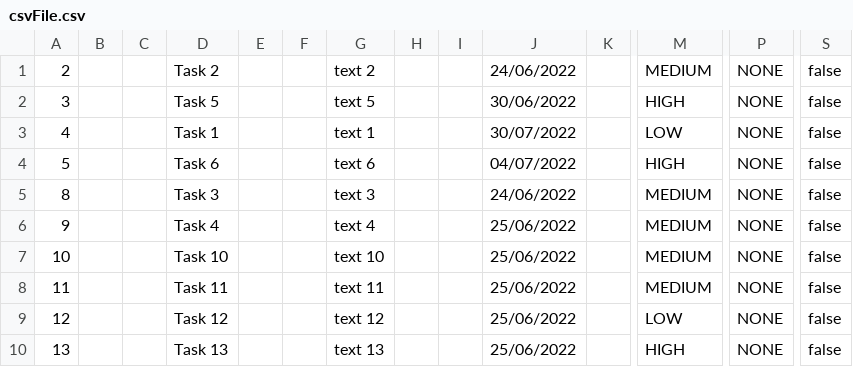
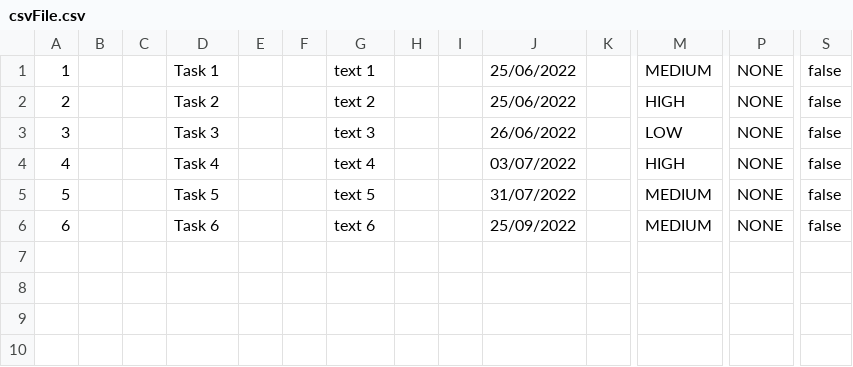
Before and after one commit to samGitHub93/task-manager-data, a CSV file: webapp/csvFile.csv, drawn as a sheet; only a part is shown, gaps mark what is left out; removed rows and columns are numbered as before the commit, all else as after; rows hold the shown columns only; the diff names each change by its address in the sheet, - before the commit and + after, or states it on an @@ line.

Commit message:
Update csvFile.csv

```diff
--- a/webapp/csvFile.csv
+++ b/webapp/csvFile.csv
+row 1: 1 |  |  | Task 1 |  |  | text 1 |  |  | 25/06/2022 |  | MEDIUM | NONE | false
-J2: 24/06/2022
+J2: 25/06/2022
-M2: MEDIUM
+M2: HIGH
-D3: Task 5
+D3: Task 3
-G3: text 5
+G3: text 3
-J3: 30/06/2022
+J3: 26/06/2022
-M3: HIGH
+M3: LOW
-D4: Task 1
+D4: Task 4
-G4: text 1
+G4: text 4
-J4: 30/07/2022
+J4: 03/07/2022
-M4: LOW
+M4: HIGH
-D5: Task 6
+D5: Task 5
-G5: text 6
+G5: text 5
-J5: 04/07/2022
+J5: 31/07/2022
-M5: HIGH
+M5: MEDIUM
-row 5: 8 |  |  | Task 3 |  |  | text 3 |  |  | 24/06/2022 |  | MEDIUM | NONE | false
-A6: 9
+A6: 6
-D6: Task 4
+D6: Task 6
-G6: text 4
+G6: text 6
-J6: 25/06/2022
+J6: 25/09/2022
-row 7: 10 |  |  | Task 10 |  |  | text 10 |  |  | 25/06/2022 |  | MEDIUM | NONE | false
-row 8: 11 |  |  | Task 11 |  |  | text 11 |  |  | 25/06/2022 |  | MEDIUM | NONE | false
-row 9: 12 |  |  | Task 12 |  |  | text 12 |  |  | 25/06/2022 |  | LOW | NONE | false
-row 10: 13 |  |  | Task 13 |  |  | text 13 |  |  | 25/06/2022 |  | HIGH | NONE | false
```
